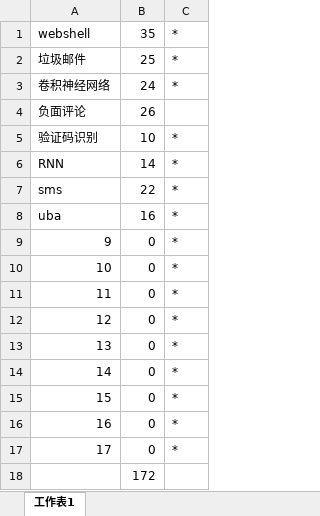
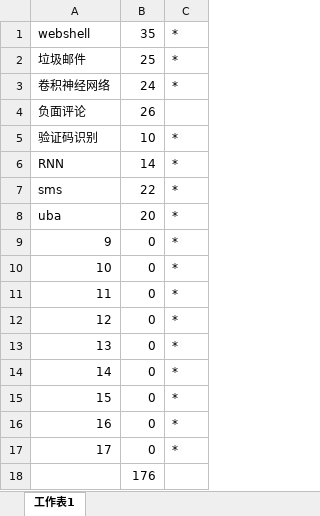
Before and after one commit to duoergun0729/2book, an Excel workbook: doc/字数统计.xlsx, sheet 工作表1, drawn as a sheet; values as stored, in another font and other column widths than the file's, no borders; the diff names each change by its address in the sheet, - before the commit and + after, or states it on an @@ line.

```diff
--- a/doc/字数统计.xlsx (sheet 工作表1)
+++ b/doc/字数统计.xlsx (sheet 工作表1)
-B8: 16
+B8: 20
-B18: 172
+B18: 176
```
Also changed, not shown: 9 other files.
